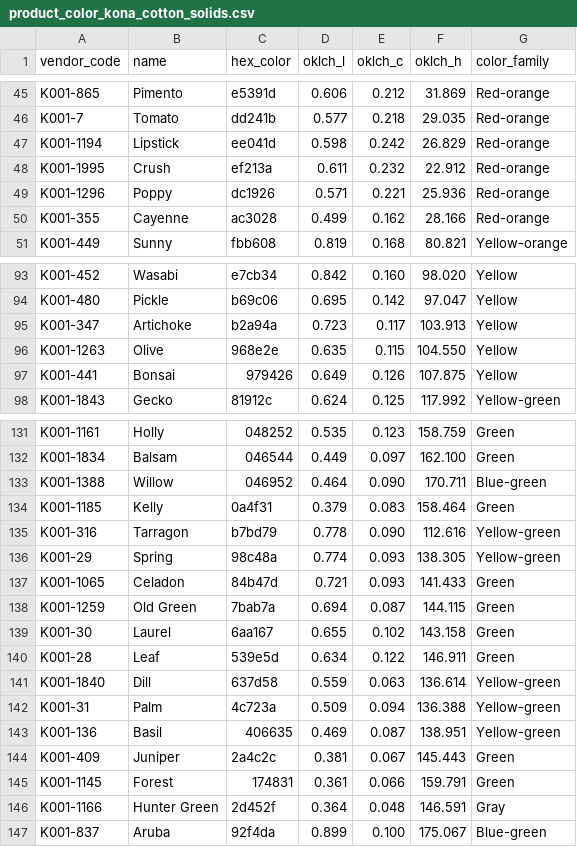
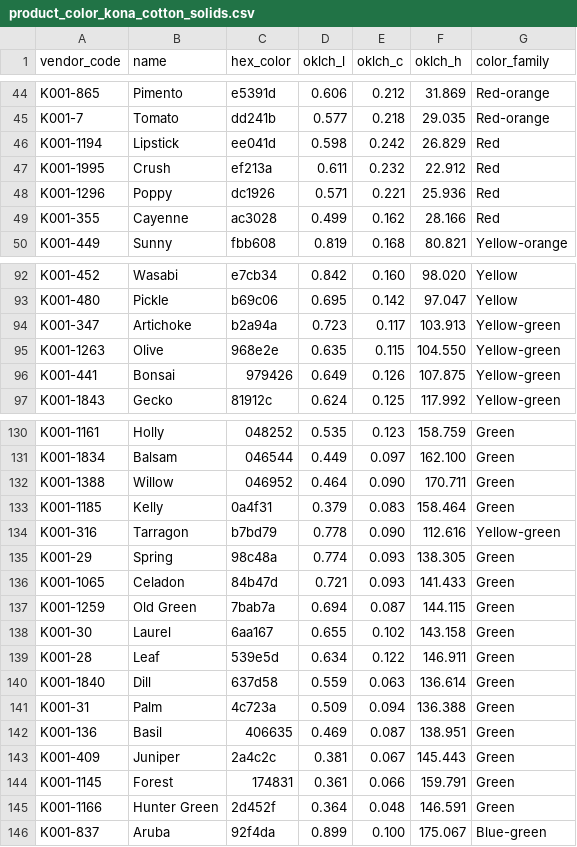
Before and after one commit to karenbarbe/color-confident-studio, a CSV file: db/seeds/product_color_kona_cotton_solids.csv, drawn as a sheet; only a part is shown, gaps mark what is left out; the diff covers the shown part only.

Commit message:
update color family values in csv files

```diff
--- a/db/seeds/product_color_kona_cotton_solids.csv
+++ b/db/seeds/product_color_kona_cotton_solids.csv
@@ -46,6 +45,6 @@ K001-865,Pimento,e5391d,0.606,0.212,31.869,Red-orange
 K001-7,Tomato,dd241b,0.577,0.218,29.035,Red-orange
-K001-1194,Lipstick,ee041d,0.598,0.242,26.829,Red-orange
-K001-1995,Crush,ef213a,0.611,0.232,22.912,Red-orange
-K001-1296,Poppy,dc1926,0.571,0.221,25.936,Red-orange
-K001-355,Cayenne,ac3028,0.499,0.162,28.166,Red-orange
+K001-1194,Lipstick,ee041d,0.598,0.242,26.829,Red
+K001-1995,Crush,ef213a,0.611,0.232,22.912,Red
+K001-1296,Poppy,dc1926,0.571,0.221,25.936,Red
+K001-355,Cayenne,ac3028,0.499,0.162,28.166,Red
 K001-449,Sunny,fbb608,0.819,0.168,80.821,Yellow-orange
@@ -94,5 +93,5 @@ K001-452,Wasabi,e7cb34,0.842,0.160,98.020,Yellow
 K001-480,Pickle,b69c06,0.695,0.142,97.047,Yellow
-K001-347,Artichoke,b2a94a,0.723,0.117,103.913,Yellow
-K001-1263,Olive,968e2e,0.635,0.115,104.550,Yellow
-K001-441,Bonsai,979426,0.649,0.126,107.875,Yellow
+K001-347,Artichoke,b2a94a,0.723,0.117,103.913,Yellow-green
+K001-1263,Olive,968e2e,0.635,0.115,104.550,Yellow-green
+K001-441,Bonsai,979426,0.649,0.126,107.875,Yellow-green
 K001-1843,Gecko,81912c,0.624,0.125,117.992,Yellow-green
@@ -132,6 +131,6 @@ K001-1161,Holly,048252,0.535,0.123,158.759,Green
 K001-1834,Balsam,046544,0.449,0.097,162.100,Green
-K001-1388,Willow,046952,0.464,0.090,170.711,Blue-green
+K001-1388,Willow,046952,0.464,0.090,170.711,Green
 K001-1185,Kelly,0a4f31,0.379,0.083,158.464,Green
 K001-316,Tarragon,b7bd79,0.778,0.090,112.616,Yellow-green
-K001-29,Spring,98c48a,0.774,0.093,138.305,Yellow-green
+K001-29,Spring,98c48a,0.774,0.093,138.305,Green
 K001-1065,Celadon,84b47d,0.721,0.093,141.433,Green
@@ -140,8 +139,8 @@ K001-30,Laurel,6aa167,0.655,0.102,143.158,Green
 K001-28,Leaf,539e5d,0.634,0.122,146.911,Green
-K001-1840,Dill,637d58,0.559,0.063,136.614,Yellow-green
-K001-31,Palm,4c723a,0.509,0.094,136.388,Yellow-green
-K001-136,Basil,406635,0.469,0.087,138.951,Yellow-green
+K001-1840,Dill,637d58,0.559,0.063,136.614,Green
+K001-31,Palm,4c723a,0.509,0.094,136.388,Green
+K001-136,Basil,406635,0.469,0.087,138.951,Green
 K001-409,Juniper,2a4c2c,0.381,0.067,145.443,Green
 K001-1145,Forest,174831,0.361,0.066,159.791,Green
-K001-1166,Hunter Green,2d452f,0.364,0.048,146.591,Gray
+K001-1166,Hunter Green,2d452f,0.364,0.048,146.591,Green
 K001-837,Aruba,92f4da,0.899,0.100,175.067,Blue-green
```
Also changed, not shown: 1 removed row and 51 edited cells elsewhere in this file, db/seeds/product_color_dmc_mouline_special.csv.
